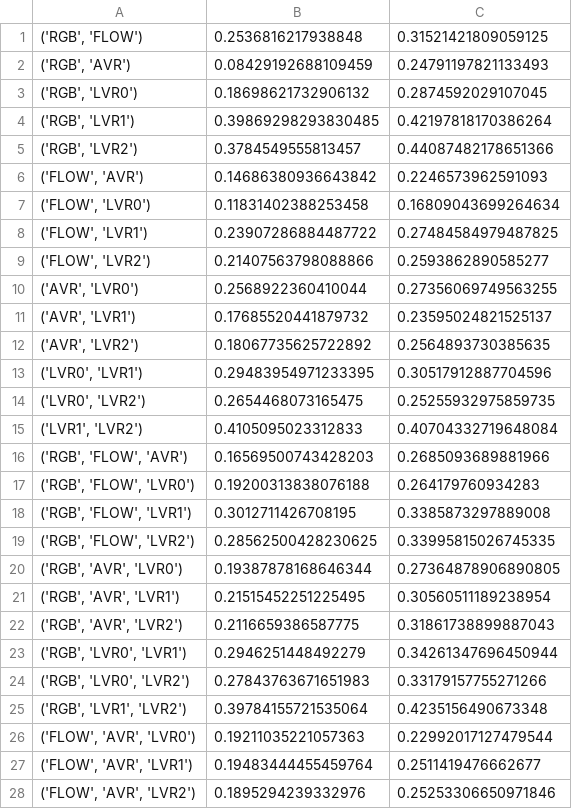
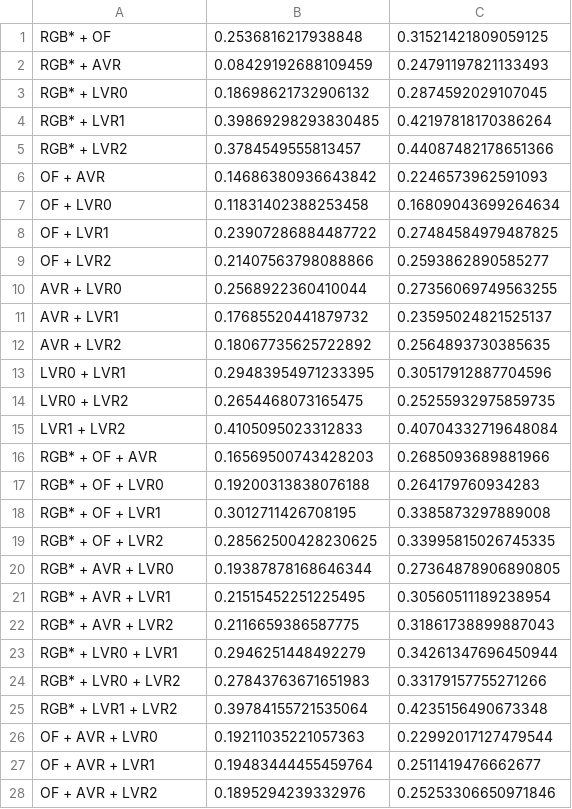
Before and after one commit to helena-maia/multistream_HAR, a CSV file: analysis/complementarity/output.csv, drawn as a sheet; only a part is shown; the diff covers the shown part only.

```diff
--- a/analysis/complementarity/output.csv
+++ b/analysis/complementarity/output.csv
@@ -1,28 +1,28 @@
-('RGB', 'FLOW')	0.2536816217938848	0.31521421809059125	
-('RGB', 'AVR')	0.08429192688109459	0.24791197821133493	
-('RGB', 'LVR0')	0.18698621732906132	0.2874592029107045	
-('RGB', 'LVR1')	0.39869298293830485	0.42197818170386264	
-('RGB', 'LVR2')	0.3784549555813457	0.44087482178651366	
-('FLOW', 'AVR')	0.14686380936643842	0.2246573962591093	
-('FLOW', 'LVR0')	0.11831402388253458	0.16809043699264634	
-('FLOW', 'LVR1')	0.23907286884487722	0.27484584979487825	
-('FLOW', 'LVR2')	0.21407563798088866	0.2593862890585277	
-('AVR', 'LVR0')	0.2568922360410044	0.27356069749563255	
-('AVR', 'LVR1')	0.17685520441879732	0.23595024821525137	
-('AVR', 'LVR2')	0.18067735625722892	0.2564893730385635	
-('LVR0', 'LVR1')	0.29483954971233395	0.30517912887704596	
-('LVR0', 'LVR2')	0.2654468073165475	0.25255932975859735	
-('LVR1', 'LVR2')	0.4105095023312833	0.40704332719648084	
-('RGB', 'FLOW', 'AVR')	0.16569500743428203	0.2685093689881966	
-('RGB', 'FLOW', 'LVR0')	0.19200313838076188	0.264179760934283	
-('RGB', 'FLOW', 'LVR1')	0.3012711426708195	0.3385873297889008	
-('RGB', 'FLOW', 'LVR2')	0.28562500428230625	0.33995815026745335	
-('RGB', 'AVR', 'LVR0')	0.19387878168646344	0.27364878906890805	
-('RGB', 'AVR', 'LVR1')	0.21515452251225495	0.30560511189238954	
-('RGB', 'AVR', 'LVR2')	0.2116659386587775	0.31861738899887043	
-('RGB', 'LVR0', 'LVR1')	0.2946251448492279	0.34261347696450944	
-('RGB', 'LVR0', 'LVR2')	0.27843763671651983	0.33179157755271266	
-('RGB', 'LVR1', 'LVR2')	0.39784155721535064	0.4235156490673348	
-('FLOW', 'AVR', 'LVR0')	0.19211035221057363	0.22992017127479544	
-('FLOW', 'AVR', 'LVR1')	0.19483444455459764	0.2511419476662677	
-('FLOW', 'AVR', 'LVR2')	0.1895294239332976	0.25253306650971846	
+RGB* + OF	0.2536816217938848	0.31521421809059125
+RGB* + AVR	0.08429192688109459	0.24791197821133493
+RGB* + LVR0	0.18698621732906132	0.2874592029107045
+RGB* + LVR1	0.39869298293830485	0.42197818170386264
+RGB* + LVR2	0.3784549555813457	0.44087482178651366
+OF + AVR	0.14686380936643842	0.2246573962591093
+OF + LVR0	0.11831402388253458	0.16809043699264634
+OF + LVR1	0.23907286884487722	0.27484584979487825
+OF + LVR2	0.21407563798088866	0.2593862890585277
+AVR + LVR0	0.2568922360410044	0.27356069749563255
+AVR + LVR1	0.17685520441879732	0.23595024821525137
+AVR + LVR2	0.18067735625722892	0.2564893730385635
+LVR0 + LVR1	0.29483954971233395	0.30517912887704596
+LVR0 + LVR2	0.2654468073165475	0.25255932975859735
+LVR1 + LVR2	0.4105095023312833	0.40704332719648084
+RGB* + OF + AVR	0.16569500743428203	0.2685093689881966
+RGB* + OF + LVR0	0.19200313838076188	0.264179760934283
+RGB* + OF + LVR1	0.3012711426708195	0.3385873297889008
+RGB* + OF + LVR2	0.28562500428230625	0.33995815026745335
+RGB* + AVR + LVR0	0.19387878168646344	0.27364878906890805
+RGB* + AVR + LVR1	0.21515452251225495	0.30560511189238954
+RGB* + AVR + LVR2	0.2116659386587775	0.31861738899887043
+RGB* + LVR0 + LVR1	0.2946251448492279	0.34261347696450944
+RGB* + LVR0 + LVR2	0.27843763671651983	0.33179157755271266
+RGB* + LVR1 + LVR2	0.39784155721535064	0.4235156490673348
+OF + AVR + LVR0	0.19211035221057363	0.22992017127479544
+OF + AVR + LVR1	0.19483444455459764	0.2511419476662677
+OF + AVR + LVR2	0.1895294239332976	0.25253306650971846
```
Also changed, not shown: 29 edited cells elsewhere in this file, 8 other files.
